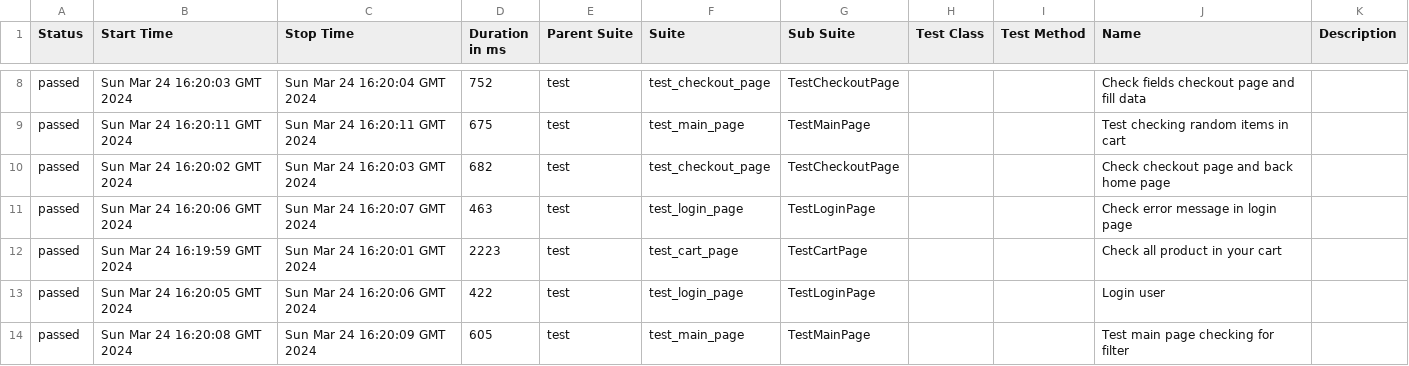
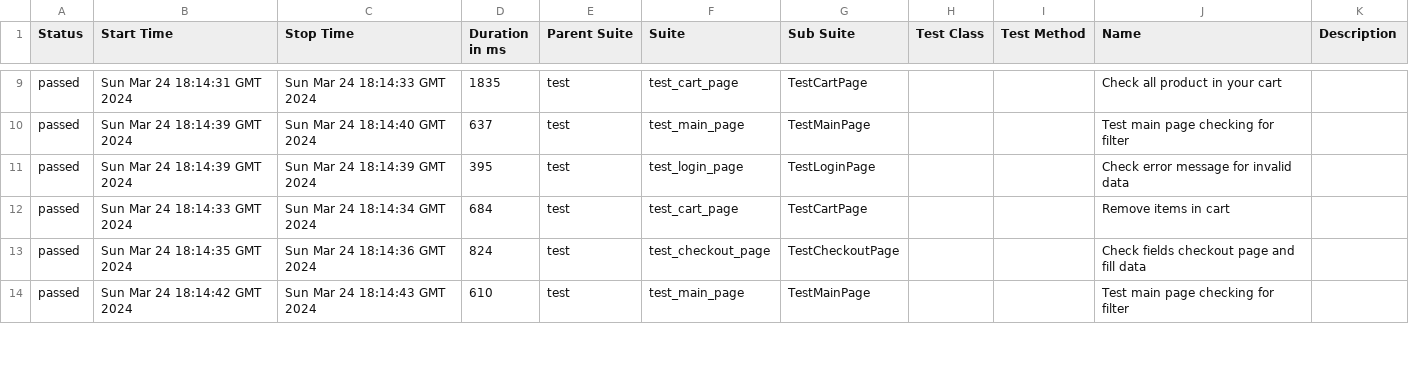
Before and after one commit to vladimirqw1221/test_ui, a CSV file: data/suites.csv, drawn as a sheet; only a part is shown, gaps mark what is left out; the diff covers the shown part only.

```diff
--- a/data/suites.csv
+++ b/data/suites.csv
@@ -8,7 +9,6 @@
-"passed","Sun Mar 24 16:20:03 GMT 2024","Sun Mar 24 16:20:04 GMT 2024","752","test","test_checkout_page","TestCheckoutPage","","","Check fields checkout page and fill data",""
-"passed","Sun Mar 24 16:20:11 GMT 2024","Sun Mar 24 16:20:11 GMT 2024","675","test","test_main_page","TestMainPage","","","Test checking random items in cart",""
-"passed","Sun Mar 24 16:20:02 GMT 2024","Sun Mar 24 16:20:03 GMT 2024","682","test","test_checkout_page","TestCheckoutPage","","","Check checkout page and back home page",""
-"passed","Sun Mar 24 16:20:06 GMT 2024","Sun Mar 24 16:20:07 GMT 2024","463","test","test_login_page","TestLoginPage","","","Check error message in login page",""
-"passed","Sun Mar 24 16:19:59 GMT 2024","Sun Mar 24 16:20:01 GMT 2024","2223","test","test_cart_page","TestCartPage","","","Check all product in your cart",""
-"passed","Sun Mar 24 16:20:05 GMT 2024","Sun Mar 24 16:20:06 GMT 2024","422","test","test_login_page","TestLoginPage","","","Login user",""
-"passed","Sun Mar 24 16:20:08 GMT 2024","Sun Mar 24 16:20:09 GMT 2024","605","test","test_main_page","TestMainPage","","","Test main page checking for filter",""
+"passed","Sun Mar 24 18:14:31 GMT 2024","Sun Mar 24 18:14:33 GMT 2024","1835","test","test_cart_page","TestCartPage","","","Check all product in your cart",""
+"passed","Sun Mar 24 18:14:39 GMT 2024","Sun Mar 24 18:14:40 GMT 2024","637","test","test_main_page","TestMainPage","","","Test main page checking for filter",""
+"passed","Sun Mar 24 18:14:39 GMT 2024","Sun Mar 24 18:14:39 GMT 2024","395","test","test_login_page","TestLoginPage","","","Check error message for invalid data",""
+"passed","Sun Mar 24 18:14:33 GMT 2024","Sun Mar 24 18:14:34 GMT 2024","684","test","test_cart_page","TestCartPage","","","Remove items in cart",""
+"passed","Sun Mar 24 18:14:35 GMT 2024","Sun Mar 24 18:14:36 GMT 2024","824","test","test_checkout_page","TestCheckoutPage","","","Check fields checkout page and fill data",""
+"passed","Sun Mar 24 18:14:42 GMT 2024","Sun Mar 24 18:14:43 GMT 2024","610","test","test_main_page","TestMainPage","","","Test main page checking for filter",""
```
Also changed, not shown: 1 added row and 33 edited cells elsewhere in this file, data/behaviors.csv, 31 other files.
